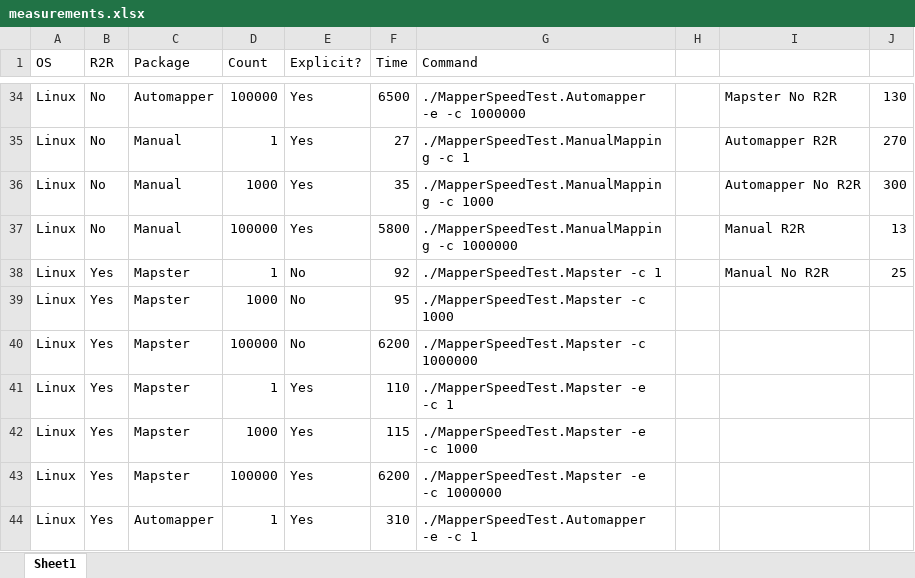
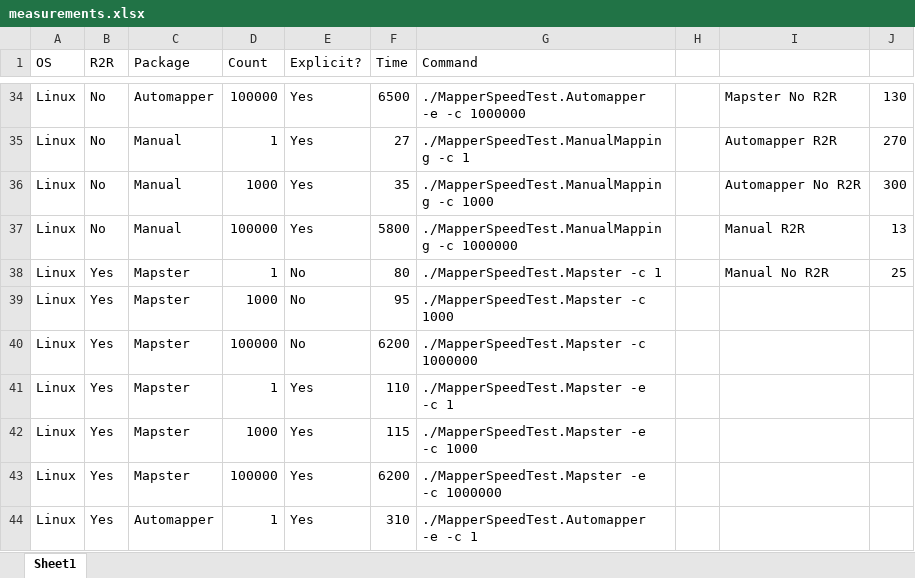
Before and after one commit to polgaro/MapperSpeedTest, an Excel workbook: measurements.xlsx, sheet Sheet1, drawn as a sheet; only a part is shown, gaps mark what is left out; values as stored, in another font and other column widths than the file's, no borders; charts and pictures and table styles not drawn; the diff names each change by its address in the sheet, - before the commit and + after, or states it on an @@ line.

Commit message:
updating measurements and new pictures

```diff
--- a/measurements.xlsx (sheet Sheet1)
+++ b/measurements.xlsx (sheet Sheet1)
-F38 (Time): 92
+F38 (Time): 80
```
Also changed, not shown: charts or pictures, 2 other files.
